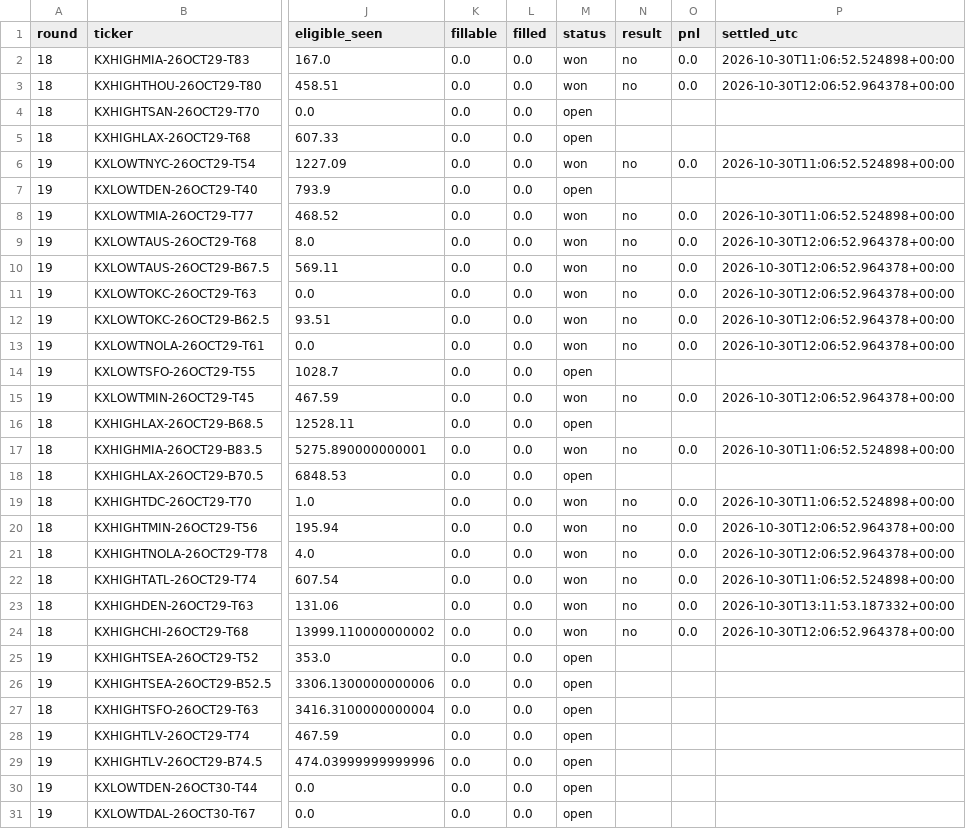
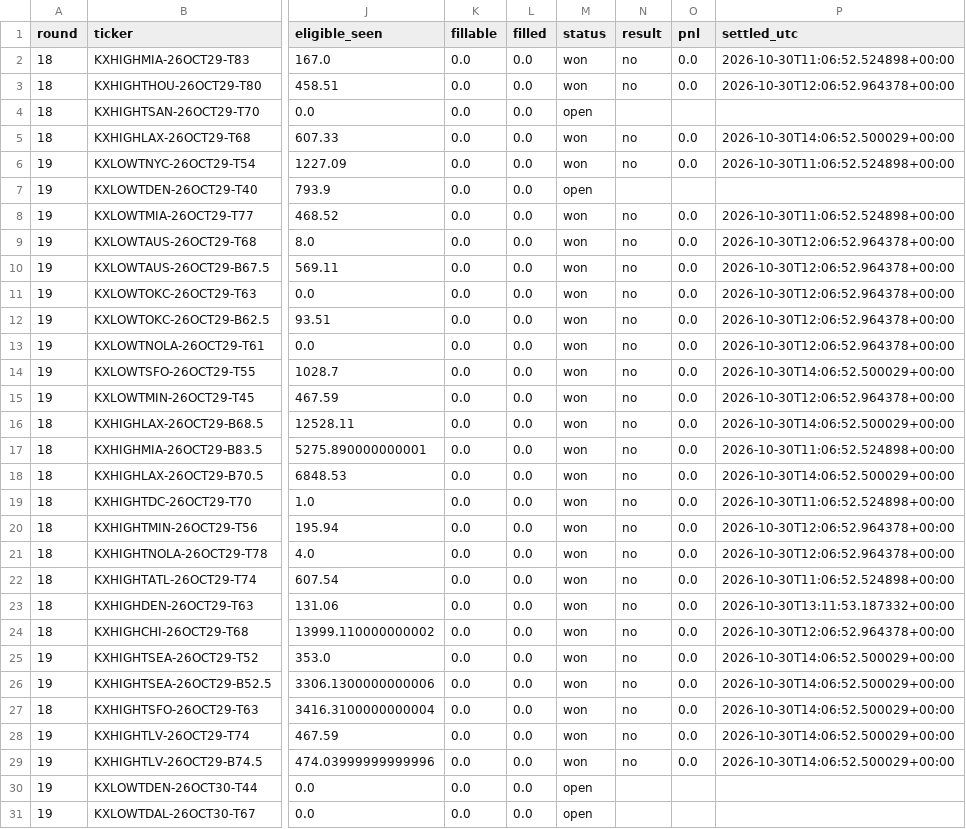
Before and after one commit to ryofencellc-collab/CLAUDE, a CSV file: paper/r18_orders.csv, drawn as a sheet; only a part is shown, gaps mark what is left out; the diff names each change by its address in the sheet, - before the commit and + after, or states it on an @@ line.

```diff
--- a/paper/r18_orders.csv
+++ b/paper/r18_orders.csv
-M5 (status): open
+M5 (status): won
-N5 (result): (empty)
+N5 (result): no
-O5 (pnl): (empty)
+O5 (pnl): 0.0
-P5 (settled_utc): (empty)
+P5 (settled_utc): 2026-10-30T14:06:52.500029+00:00
-M14 (status): open
+M14 (status): won
-N14 (result): (empty)
+N14 (result): no
-O14 (pnl): (empty)
+O14 (pnl): 0.0
-P14 (settled_utc): (empty)
+P14 (settled_utc): 2026-10-30T14:06:52.500029+00:00
-M16 (status): open
+M16 (status): won
-N16 (result): (empty)
+N16 (result): no
-O16 (pnl): (empty)
+O16 (pnl): 0.0
-P16 (settled_utc): (empty)
+P16 (settled_utc): 2026-10-30T14:06:52.500029+00:00
-M18 (status): open
+M18 (status): won
-N18 (result): (empty)
+N18 (result): no
-O18 (pnl): (empty)
+O18 (pnl): 0.0
-P18 (settled_utc): (empty)
+P18 (settled_utc): 2026-10-30T14:06:52.500029+00:00
-M25:M29 (status): open
+M25:M29 (status): won
-N25:N29 (result): (empty)
+N25:N29 (result): no
-O25:O29 (pnl): (empty)
+O25:O29 (pnl): 0.0
-P25:P29 (settled_utc): (empty)
+P25:P29 (settled_utc): 2026-10-30T14:06:52.500029+00:00
```
Also changed, not shown: 1 other file.
